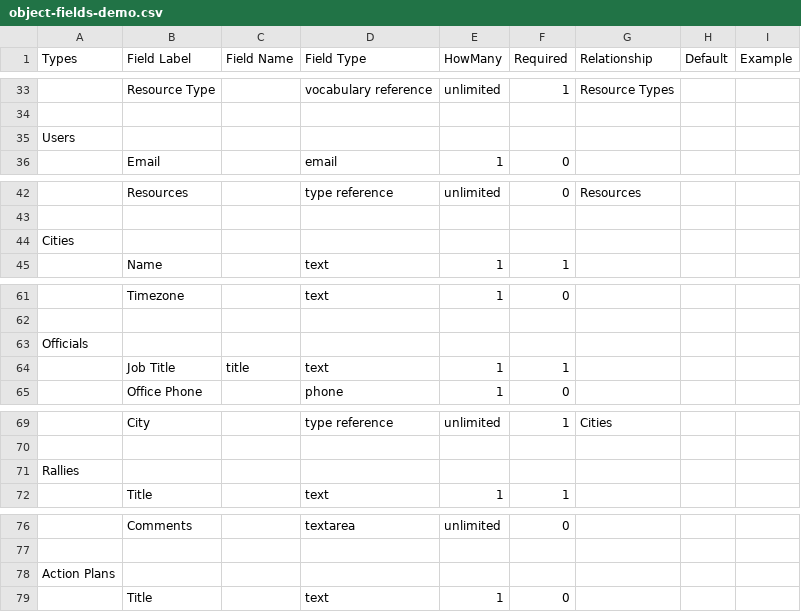
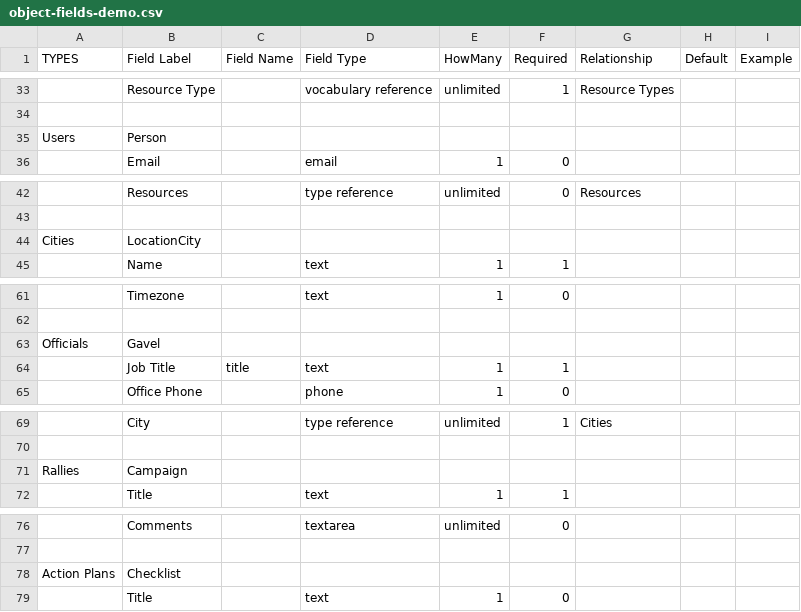
Before and after one commit to eliataylor/objects-actions, a CSV file: src/examples/object-fields-demo.csv, drawn as a sheet; only a part is shown, gaps mark what is left out; the diff covers the shown part only; the diff names each change by its address in the sheet, - before the commit and + after, or states it on an @@ line.

```diff
--- a/src/examples/object-fields-demo.csv
+++ b/src/examples/object-fields-demo.csv
-A1: Types
+A1: TYPES
-B35 (Field Label): (empty)
+B35 (Field Label): Person
-B44 (Field Label): (empty)
+B44 (Field Label): LocationCity
-B63 (Field Label): (empty)
+B63 (Field Label): Gavel
-B71 (Field Label): (empty)
+B71 (Field Label): Campaign
-B78 (Field Label): (empty)
+B78 (Field Label): Checklist
```
Also changed, not shown: 12 edited cells elsewhere in this file, 4 other files.
